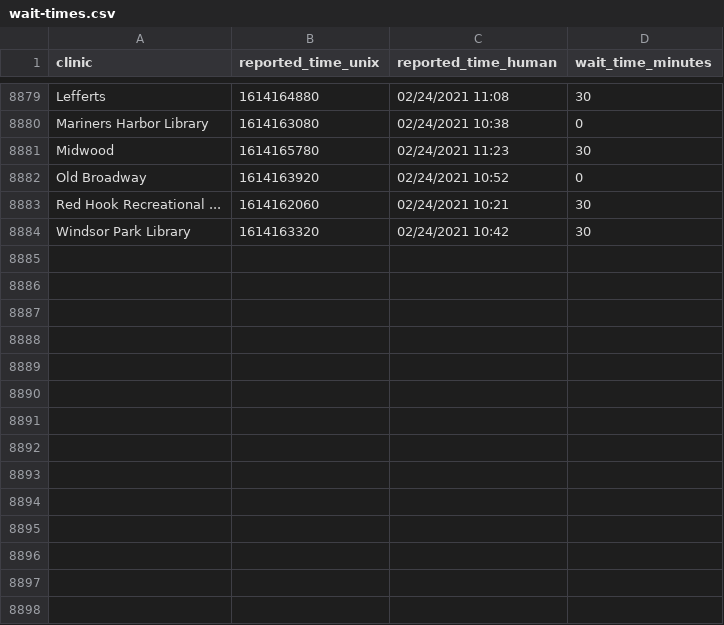
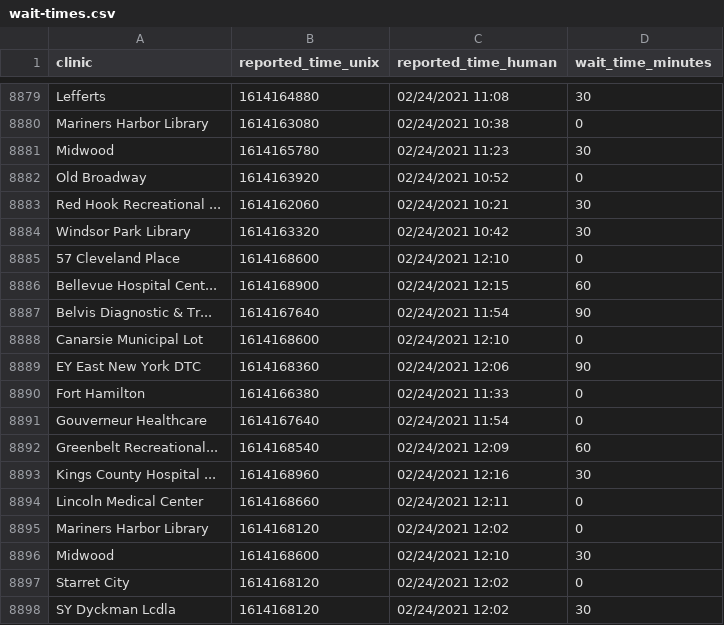
Before and after one commit to astoria-tech/nyc-covid19-testing-wait-times, a CSV file: wait-times.csv, drawn as a sheet; only a part is shown, gaps mark what is left out; the diff names each change by its address in the sheet, - before the commit and + after, or states it on an @@ line.

Commit message:
Latest wait times

```diff
--- a/wait-times.csv
+++ b/wait-times.csv
+row 8885: 57 Cleveland Place | 1614168600 | 02/24/2021 12:10 | 0
+row 8886: Bellevue Hospital Cent... | 1614168900 | 02/24/2021 12:15 | 60
+row 8887: Belvis Diagnostic & Tr... | 1614167640 | 02/24/2021 11:54 | 90
+row 8888: Canarsie Municipal Lot | 1614168600 | 02/24/2021 12:10 | 0
+row 8889: EY East New York DTC | 1614168360 | 02/24/2021 12:06 | 90
+row 8890: Fort Hamilton | 1614166380 | 02/24/2021 11:33 | 0
+row 8891: Gouverneur Healthcare | 1614167640 | 02/24/2021 11:54 | 0
+row 8892: Greenbelt Recreational... | 1614168540 | 02/24/2021 12:09 | 60
+row 8893: Kings County Hospital ... | 1614168960 | 02/24/2021 12:16 | 30
+row 8894: Lincoln Medical Center | 1614168660 | 02/24/2021 12:11 | 0
+row 8895: Mariners Harbor Library | 1614168120 | 02/24/2021 12:02 | 0
+row 8896: Midwood | 1614168600 | 02/24/2021 12:10 | 30
+row 8897: Starret City | 1614168120 | 02/24/2021 12:02 | 0
+row 8898: SY Dyckman Lcdla | 1614168120 | 02/24/2021 12:02 | 30
```
